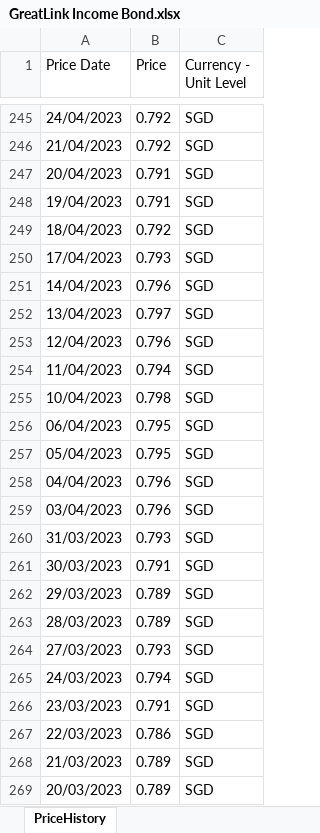
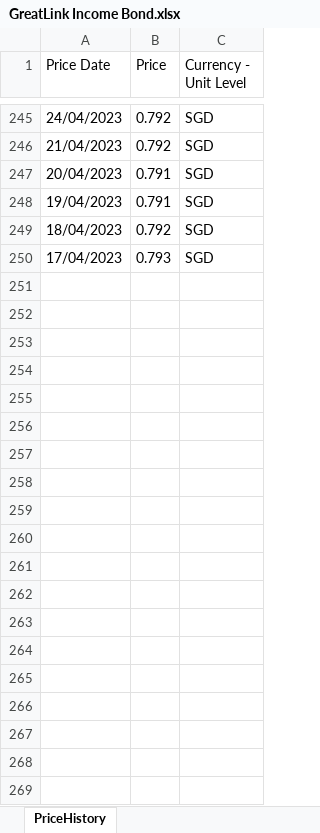
Before and after one commit to Terrigible/Stock-Market-Returns, an Excel workbook: data/GreatLink/GreatLink Income Bond.xlsx, sheet PriceHistory, drawn as a sheet; only a part is shown, gaps mark what is left out; values as stored, in another font and other column widths than the file's, no borders; the diff covers the shown part only; the diff names each change by its address in the sheet, - before the commit and + after, or states it on an @@ line.

Commit message:
feat(data/GreatLink): add dividend data

```diff
--- a/data/GreatLink/GreatLink Income Bond.xlsx (sheet PriceHistory)
+++ b/data/GreatLink/GreatLink Income Bond.xlsx (sheet PriceHistory)
-row 251: 14/04/2023 | 0.796 | SGD
-row 252: 13/04/2023 | 0.797 | SGD
-row 253: 12/04/2023 | 0.796 | SGD
-row 254: 11/04/2023 | 0.794 | SGD
-row 255: 10/04/2023 | 0.798 | SGD
-row 256: 06/04/2023 | 0.795 | SGD
-row 257: 05/04/2023 | 0.795 | SGD
-row 258: 04/04/2023 | 0.796 | SGD
-row 259: 03/04/2023 | 0.796 | SGD
-row 260: 31/03/2023 | 0.793 | SGD
-row 261: 30/03/2023 | 0.791 | SGD
-row 262: 29/03/2023 | 0.789 | SGD
-row 263: 28/03/2023 | 0.789 | SGD
-row 264: 27/03/2023 | 0.793 | SGD
-row 265: 24/03/2023 | 0.794 | SGD
-row 266: 23/03/2023 | 0.791 | SGD
-row 267: 22/03/2023 | 0.786 | SGD
-row 268: 21/03/2023 | 0.789 | SGD
-row 269: 20/03/2023 | 0.789 | SGD
```
Also changed, not shown: 501 removed rows elsewhere in this sheet, data/GreatLink/Great Eastern-Lion Dynamic Growth.xlsx, data/GreatLink/GreatLink Diversified Growth Portfolio.xlsx, 40 other files.
